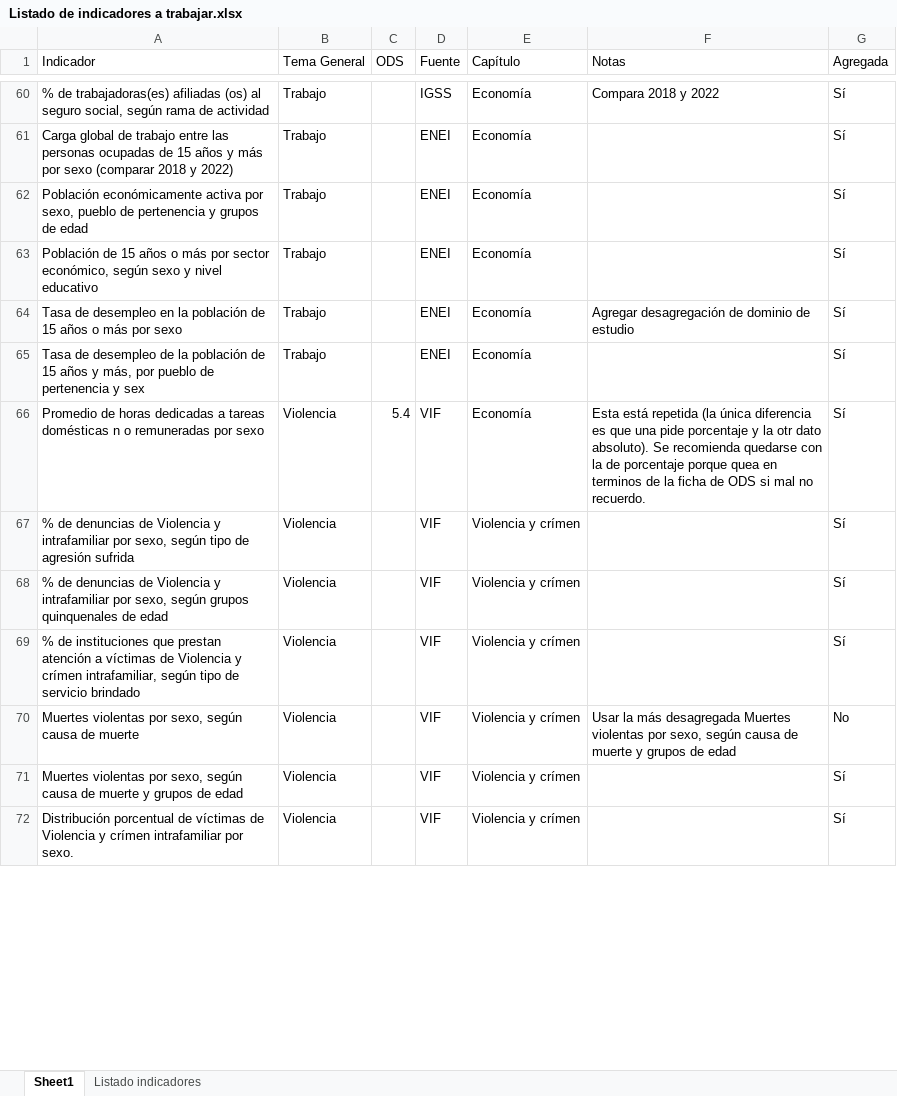
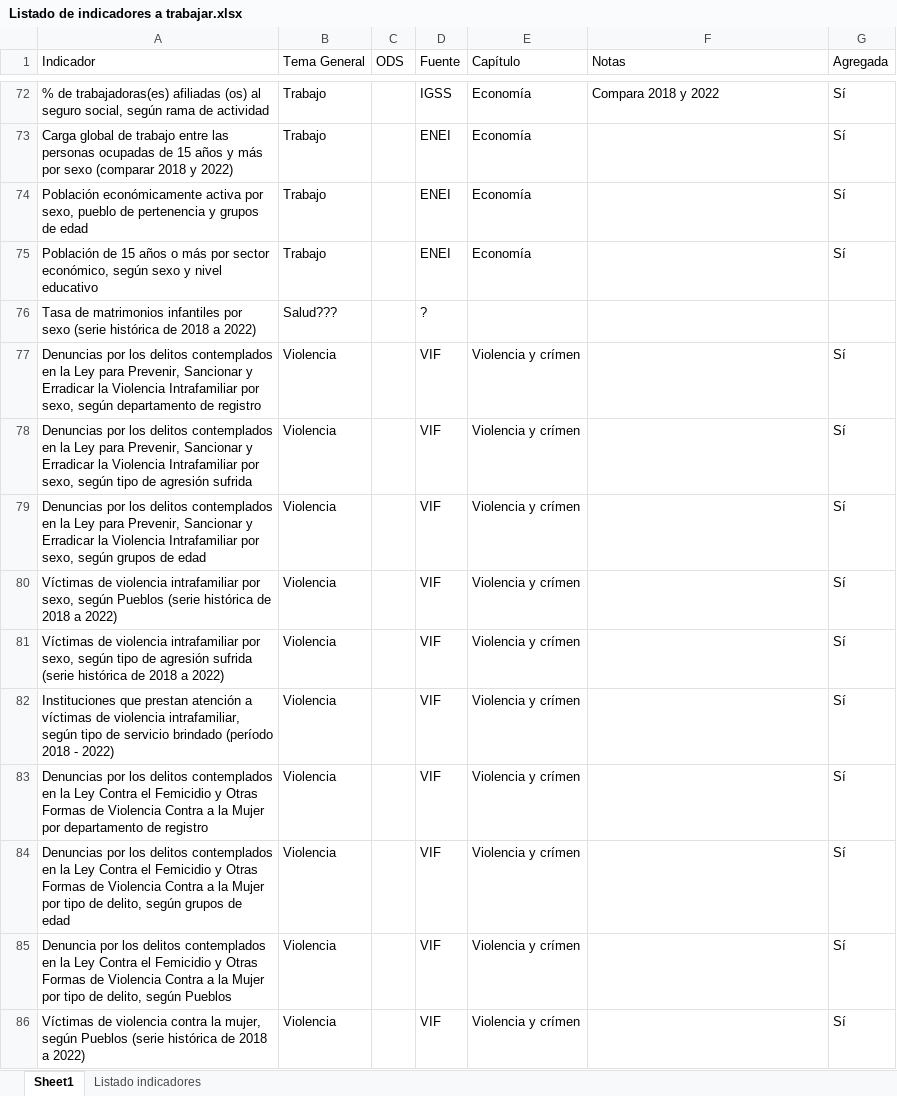
Before and after one commit to UnidadGeneroINE/CompendioGenero2023, an Excel workbook: Listado Indicadores/Listado de indicadores a trabajar.xlsx, sheet Sheet1, drawn as a sheet; only a part is shown, gaps mark what is left out; values as stored, in another font and other column widths than the file's, no cell formats; removed rows and columns are numbered as before the commit, all else as after; the diff covers the shown part only; the diff names each change by its address in the sheet, - before the commit and + after, or states it on an @@ line.

Commit message:
Actualización de indicadores a trabajar

```diff
--- a/Listado Indicadores/Listado de indicadores a trabajar.xlsx (sheet Sheet1)
+++ b/Listado Indicadores/Listado de indicadores a trabajar.xlsx (sheet Sheet1)
-row 64: Tasa de desempleo en la población de 15 años o más por sexo | Trabajo |  | ENEI | Economía | Agregar desagregación de dominio de estudio | Sí
-row 65: Tasa de desempleo de la población de 15 años y más, por pueblo de pertenencia y sex | Trabajo |  | ENEI | Economía |  | Sí
+row 76: Tasa de matrimonios infantiles por sexo (serie histórica de 2018 a 2022) | Salud??? |  | ?
-A77 (Indicador): Promedio de horas dedicadas a tareas domésticas n o remuneradas por sexo
+A77 (Indicador): Denuncias por los delitos contemplados en la Ley para Prevenir, Sancionar y Erradicar la Violencia Intrafamiliar por sexo, según departamento de registro
-C77 (ODS): 5.4
+C77 (ODS): (empty)
-E77 (Capítulo): Economía
+E77 (Capítulo): Violencia y crímen
-F77 (Notas): Esta está repetida (la única diferencia es que una pide porcentaje y la otr dato absoluto). Se recomienda quedarse con la de porcentaje porque quea en terminos de la ficha de ODS si mal no recuerdo.
+F77 (Notas): (empty)
+row 78: Denuncias por los delitos contemplados en la Ley para Prevenir, Sancionar y Erradicar la Violencia Intrafamiliar por sexo, según tipo de agresión sufrida | Violencia |  | VIF | Violencia y crímen |  | Sí
+row 79: Denuncias por los delitos contemplados en la Ley para Prevenir, Sancionar y Erradicar la Violencia Intrafamiliar por sexo, según grupos de edad | Violencia |  | VIF | Violencia y crímen |  | Sí
-A80 (Indicador): % de denuncias de Violencia y intrafamiliar por sexo, según tipo de agresión sufrida
+A80 (Indicador): Víctimas de violencia intrafamiliar por sexo, según Pueblos (serie histórica de 2018 a 2022)
-A81 (Indicador): % de denuncias de Violencia y intrafamiliar por sexo, según grupos quinquenales de edad
+A81 (Indicador): Víctimas de violencia intrafamiliar por sexo, según tipo de agresión sufrida (serie histórica de 2018 a 2022)
-A82 (Indicador): % de instituciones que prestan atención a víctimas de Violencia y crímen intrafamiliar, según tipo de servicio brindado
+A82 (Indicador): Instituciones que prestan atención a víctimas de violencia intrafamiliar, según tipo de servicio brindado (período 2018 - 2022)
-A83 (Indicador): Muertes violentas por sexo, según causa de muerte
+A83 (Indicador): Denuncias por los delitos contemplados en la Ley Contra el Femicidio y Otras Formas de Violencia Contra a la Mujer por departamento de registro
-F83 (Notas): Usar la más desagregada Muertes violentas por sexo, según causa de muerte y grupos de edad
+F83 (Notas): (empty)
-G83 (Agregada): No
+G83 (Agregada): Sí
-A84 (Indicador): Muertes violentas por sexo, según causa de muerte y grupos de…
+A84 (Indicador): Denuncias por los delitos contemplados en la Ley Contra el Femicidio y Otras Formas de Violencia Contra a la Mujer por tipo de delito, según grupos de…
-A85 (Indicador): Distribución porcentual de víctimas de Violencia y crímen intrafamiliar por sexo.
+A85 (Indicador): Denuncia por los delitos contemplados en la Ley Contra el Femicidio y Otras Formas de Violencia Contra a la Mujer por tipo de delito, según Pueblos
+row 86: Víctimas de violencia contra la mujer, según Pueblos (serie histórica de 2018 a 2022) | Violencia |  | VIF | Violencia y crímen |  | Sí
```
Also changed, not shown: 14 added rows, 2 removed rows and 22 edited cells elsewhere in this sheet, cell formats, 1 other file.
